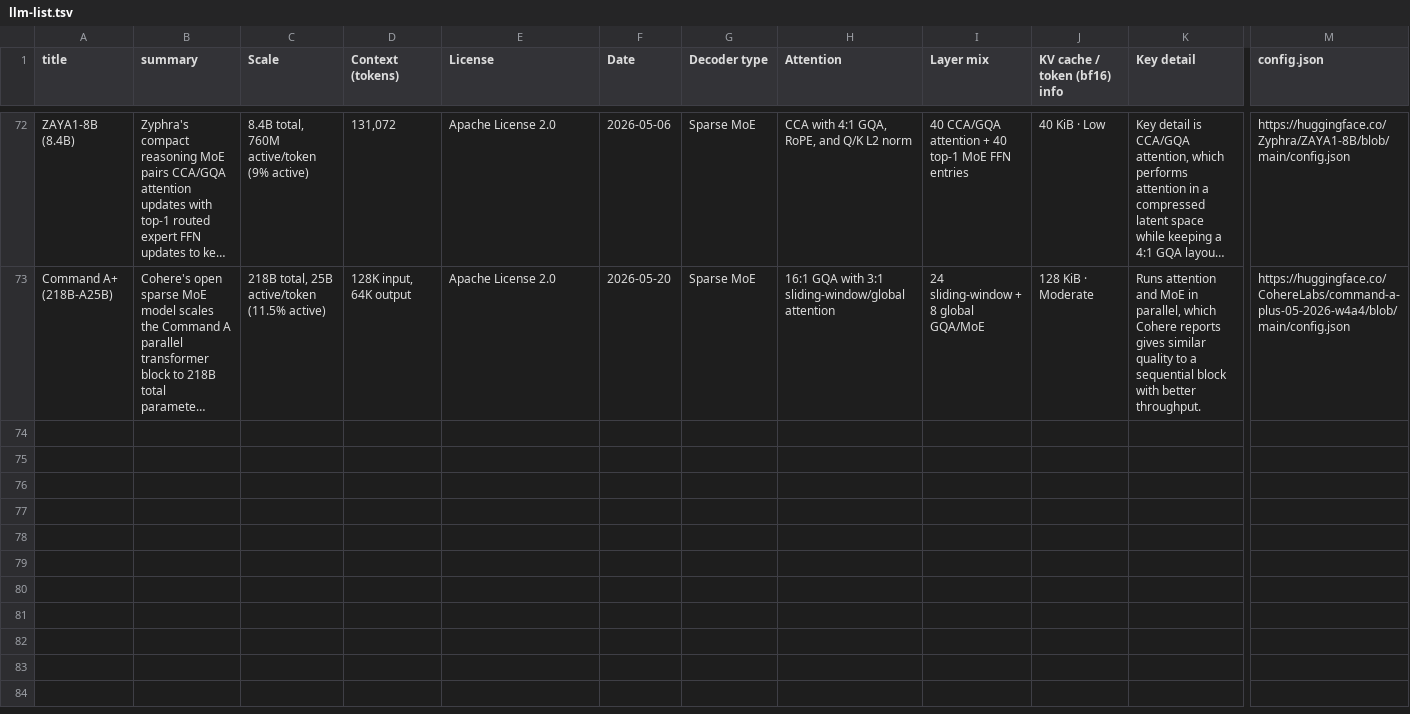
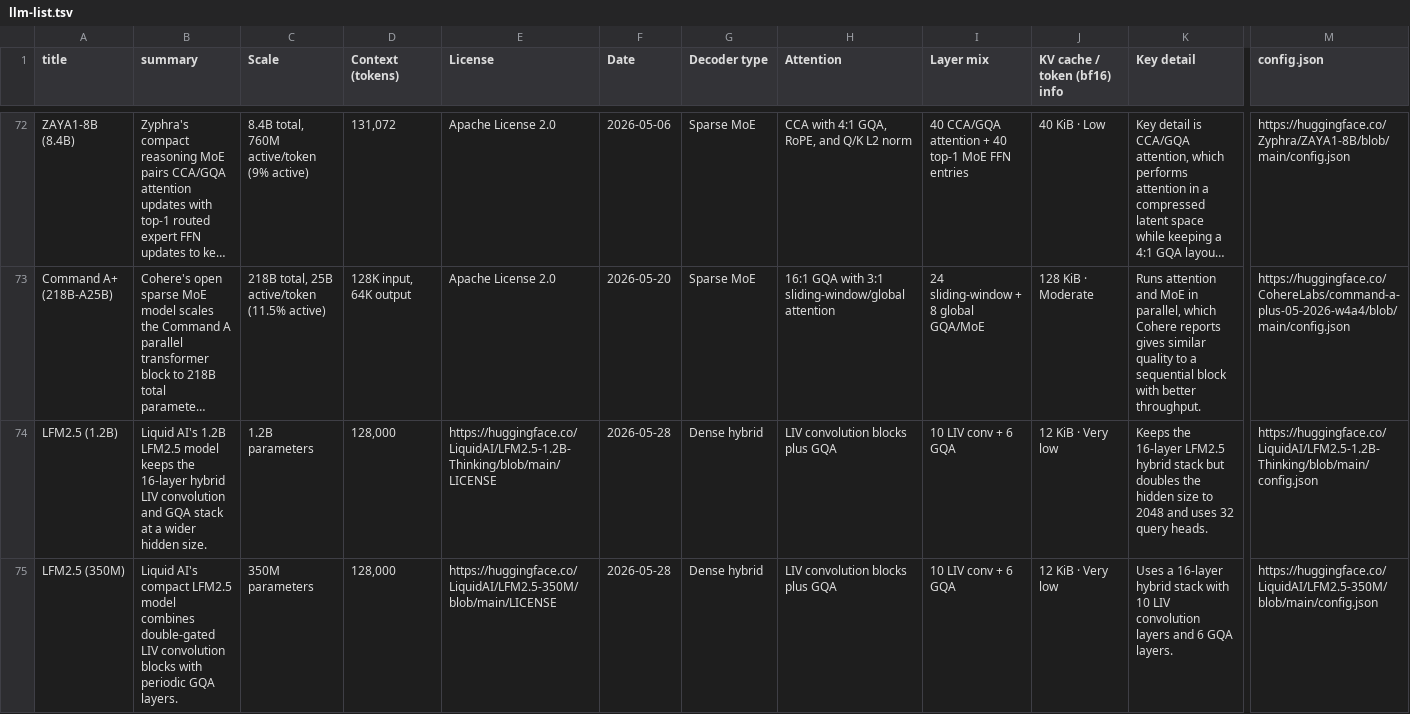
Before and after one commit to qundao/backup-llm-architecture-gallery, a TSV file: llm-list.tsv, drawn as a sheet; only a part is shown, gaps mark what is left out; long unchanged cells end in …; rows hold the shown columns only; the diff covers the shown part only; the diff names each change by its address in the sheet, - before the commit and + after, or states it on an @@ line.

```diff
--- a/llm-list.tsv
+++ b/llm-list.tsv
+row 74: LFM2.5 (1.2B) | Liquid AI's 1.2B LFM2.5 model keeps the 16-layer hybrid LIV convolution and GQA stack at a wider hidden size. | 1.2B parameters | 128,000 | https://huggingface.co/LiquidAI/LFM2.5-1.2B-Thinking/blob/main/LICENSE | 2026-05-28 | Dense hybrid | LIV convolution blocks plus GQA | 10 LIV conv + 6 GQA | 12 KiB · Very low | Keeps the 16-layer LFM2.5 hybrid stack but doubles the hidden size to 2048 and uses 32 query heads. | https://huggingface.co/LiquidAI/LFM2.5-1.2B-Thinking/blob/main/config.json
+row 75: LFM2.5 (350M) | Liquid AI's compact LFM2.5 model combines double-gated LIV convolution blocks with periodic GQA layers. | 350M parameters | 128,000 | https://huggingface.co/LiquidAI/LFM2.5-350M/blob/main/LICENSE | 2026-05-28 | Dense hybrid | LIV convolution blocks plus GQA | 10 LIV conv + 6 GQA | 12 KiB · Very low | Uses a 16-layer hybrid stack with 10 LIV convolution layers and 6 GQA layers. | https://huggingface.co/LiquidAI/LFM2.5-350M/blob/main/config.json
```
Also changed, not shown: 4 added rows elsewhere in this file, 8 other files.
